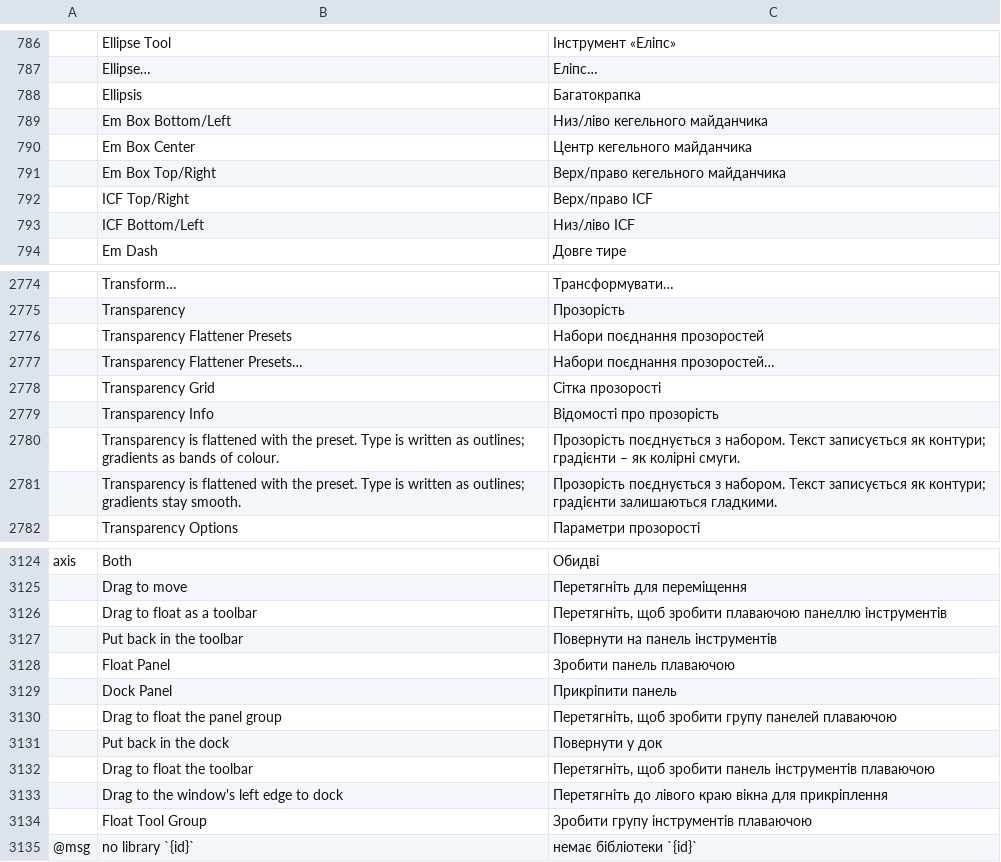
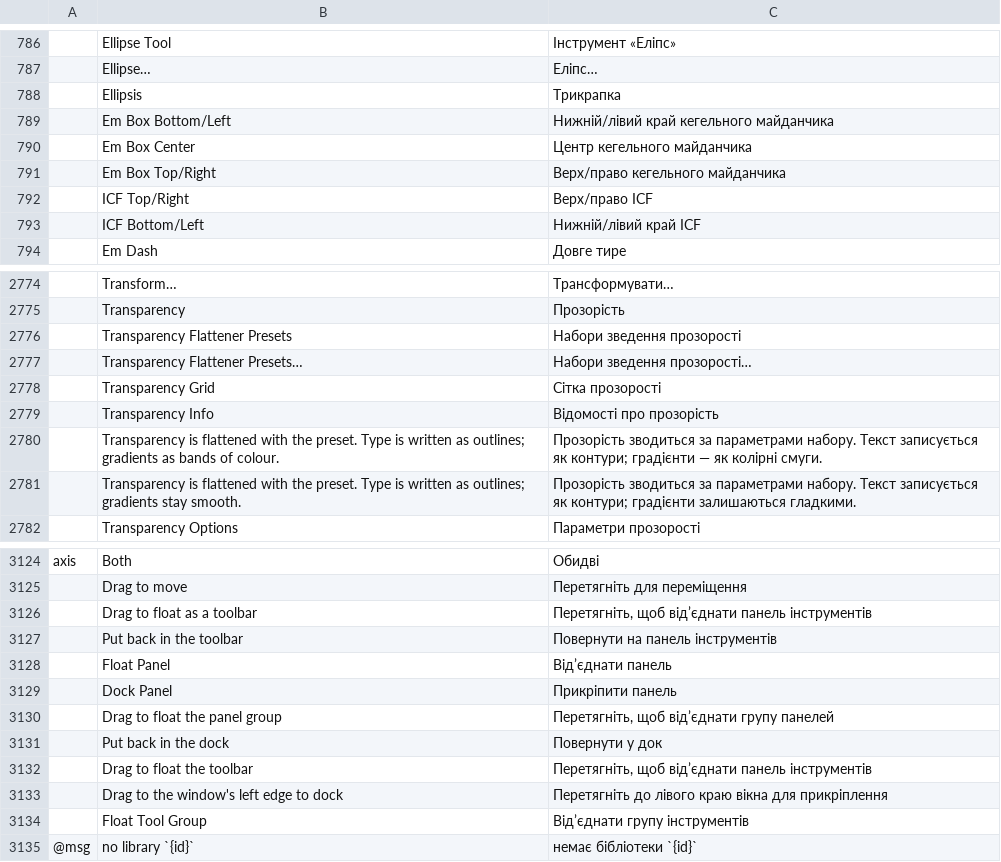
Before and after one commit to SiteSentrix/StitchFoundry, a TSV file: crates/ui-egui/src/i18n/uk.tsv, drawn as a sheet; only a part is shown, gaps mark what is left out; the diff covers the shown part only.

```diff
--- a/crates/ui-egui/src/i18n/uk.tsv
+++ b/crates/ui-egui/src/i18n/uk.tsv
@@ -787,4 +787,4 @@
 	Ellipse…	Еліпс…
-	Ellipsis	Багатокрапка
-	Em Box Bottom/Left	Низ/ліво кегельного майданчика
+	Ellipsis	Трикрапка
+	Em Box Bottom/Left	Нижній/лівий край кегельного майданчика
 	Em Box Center	Центр кегельного майданчика
@@ -792,3 +792,3 @@
 	ICF Top/Right	Верх/право ICF
-	ICF Bottom/Left	Низ/ліво ICF
+	ICF Bottom/Left	Нижній/лівий край ICF
 	Em Dash	Довге тире
@@ -2775,8 +2775,8 @@
 	Transparency	Прозорість
-	Transparency Flattener Presets	Набори поєднання прозоростей
-	Transparency Flattener Presets…	Набори поєднання прозоростей…
+	Transparency Flattener Presets	Набори зведення прозорості
+	Transparency Flattener Presets…	Набори зведення прозорості…
 	Transparency Grid	Сітка прозорості
 	Transparency Info	Відомості про прозорість
-	Transparency is flattened with the preset. Type is written as outlines; gradients as bands of colour.	Прозорість поєднується з набором. Текст записується як контури; градієнти – як колірні смуги.
-	Transparency is flattened with the preset. Type is written as outlines; gradients stay smooth.	Прозорість поєднується з набором. Текст записується як контури; градієнти залишаються гладкими.
+	Transparency is flattened with the preset. Type is written as outlines; gradients as bands of colour.	Прозорість зводиться за параметрами набору. Текст записується як контури; градієнти — як колірні смуги.
+	Transparency is flattened with the preset. Type is written as outlines; gradients stay smooth.	Прозорість зводиться за параметрами набору. Текст записується як контури; градієнти залишаються гладкими.
 	Transparency Options	Параметри прозорості
@@ -3125,11 +3125,11 @@ axis	Both	Обидві
 	Drag to move	Перетягніть для переміщення
-	Drag to float as a toolbar	Перетягніть, щоб зробити плаваючою панеллю інструментів
+	Drag to float as a toolbar	Перетягніть, щоб від’єднати панель інструментів
 	Put back in the toolbar	Повернути на панель інструментів
-	Float Panel	Зробити панель плаваючою
+	Float Panel	Від’єднати панель
 	Dock Panel	Прикріпити панель
-	Drag to float the panel group	Перетягніть, щоб зробити групу панелей плаваючою
+	Drag to float the panel group	Перетягніть, щоб від’єднати групу панелей
 	Put back in the dock	Повернути у док
-	Drag to float the toolbar	Перетягніть, щоб зробити панель інструментів плаваючою
+	Drag to float the toolbar	Перетягніть, щоб від’єднати панель інструментів
 	Drag to the window's left edge to dock	Перетягніть до лівого краю вікна для прикріплення
-	Float Tool Group	Зробити групу інструментів плаваючою
+	Float Tool Group	Від’єднати групу інструментів
 @msg	no library `{id}`	немає бібліотеки `{id}`
```
Also changed, not shown: 80 edited cells elsewhere in this file.
